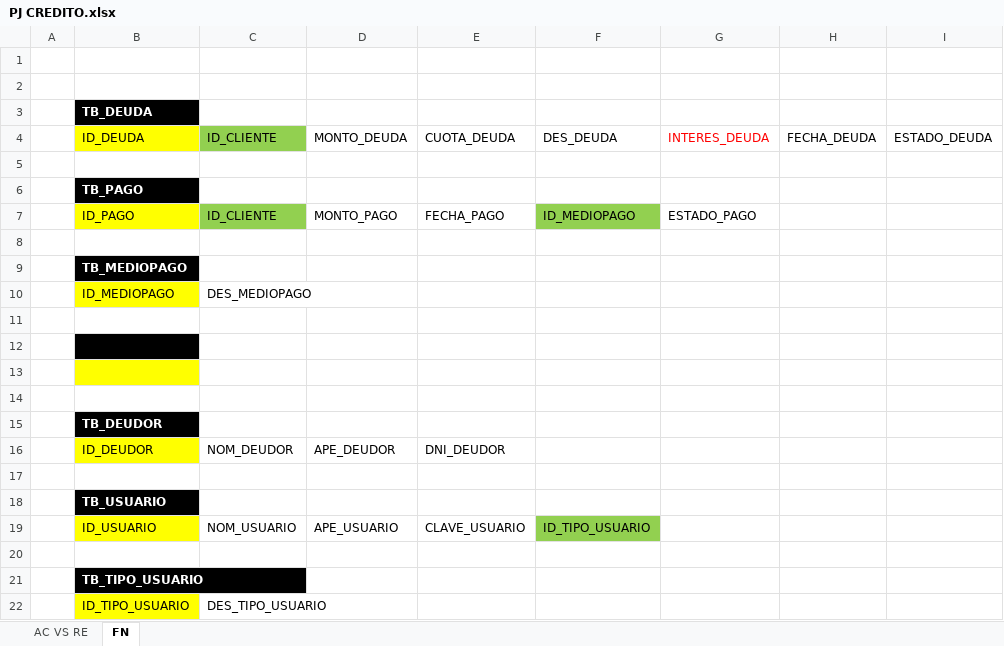
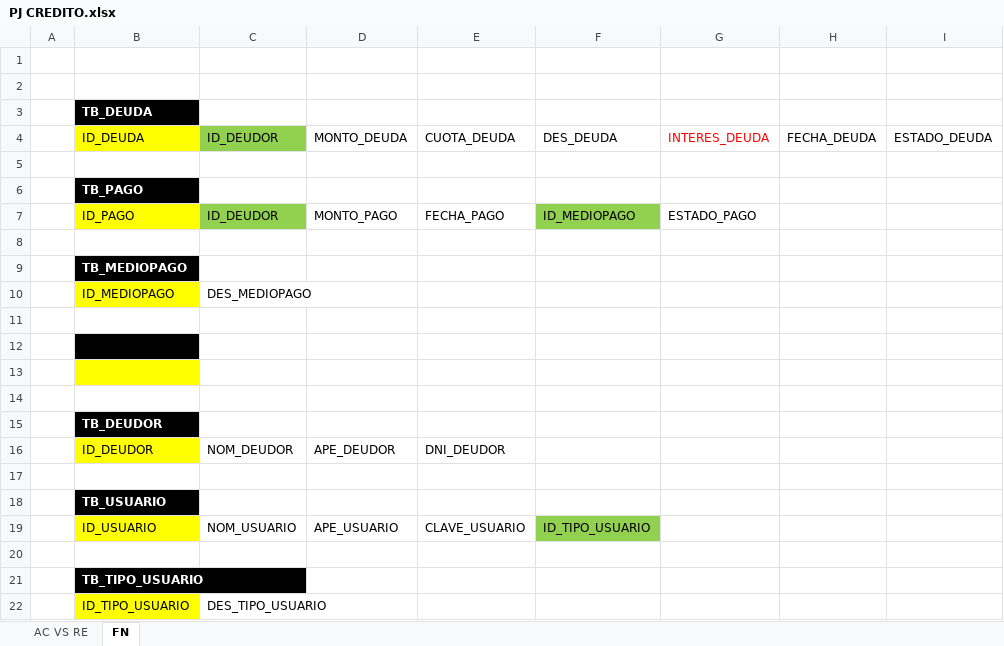
Before and after one commit to LuisRuiz4200/PERSONAL, an Excel workbook: Proyectos/proyectoCredito/Documentacion/PJ CREDITO.xlsx, sheet FN, drawn as a sheet; values as stored, in another font and other column widths than the file's, no borders; the diff names each change by its address in the sheet, - before the commit and + after, or states it on an @@ line.

```diff
--- a/Proyectos/proyectoCredito/Documentacion/PJ CREDITO.xlsx (sheet FN)
+++ b/Proyectos/proyectoCredito/Documentacion/PJ CREDITO.xlsx (sheet FN)
-C4: ID_CLIENTE
+C4: ID_DEUDOR
-C7: ID_CLIENTE
+C7: ID_DEUDOR
```
Also changed, not shown: 9 other files.
